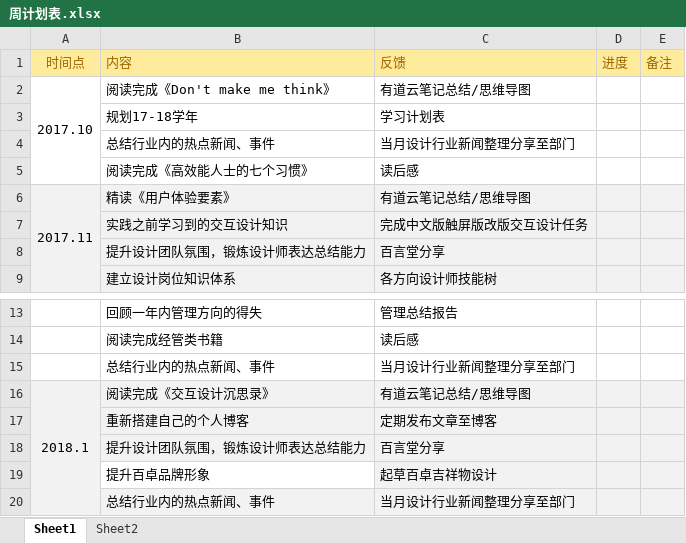
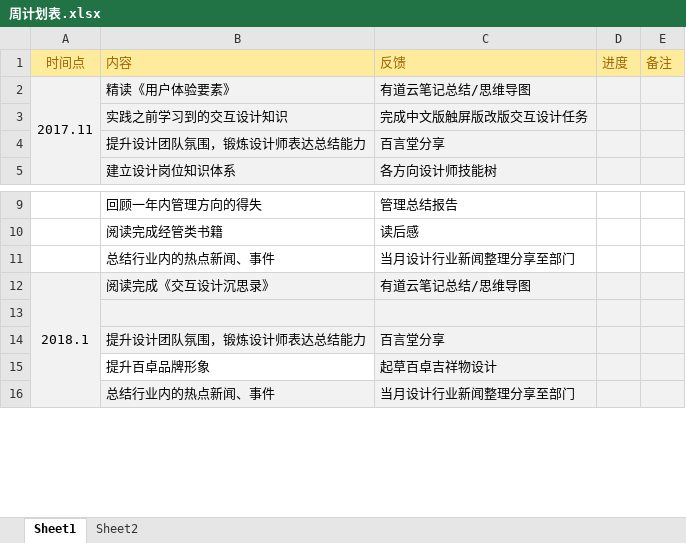
Before and after one commit to Sorrowhere/CN_TM, an Excel workbook: 周计划表.xlsx, sheet Sheet1, drawn as a sheet; only a part is shown, gaps mark what is left out; values as stored, in another font and other column widths than the file's, no borders; removed rows and columns are numbered as before the commit, all else as after; the diff names each change by its address in the sheet, - before the commit and + after, or states it on an @@ line.

```diff
--- a/周计划表.xlsx (sheet Sheet1)
+++ b/周计划表.xlsx (sheet Sheet1)
-row 2: 2017.10 | 阅读完成《Don't make me think》 | 有道云笔记总结/思维导图
-row 3:  | 规划17-18学年 | 学习计划表
-row 4:  | 总结行业内的热点新闻、事件 | 当月设计行业新闻整理分享至部门
-row 5:  | 阅读完成《高效能人士的七个习惯》 | 读后感
-row 13:  | 重新搭建自己的个人博客 | 定期发布文章至博客
+row 13: (empty)
```
Also changed, not shown: 9 other files.
